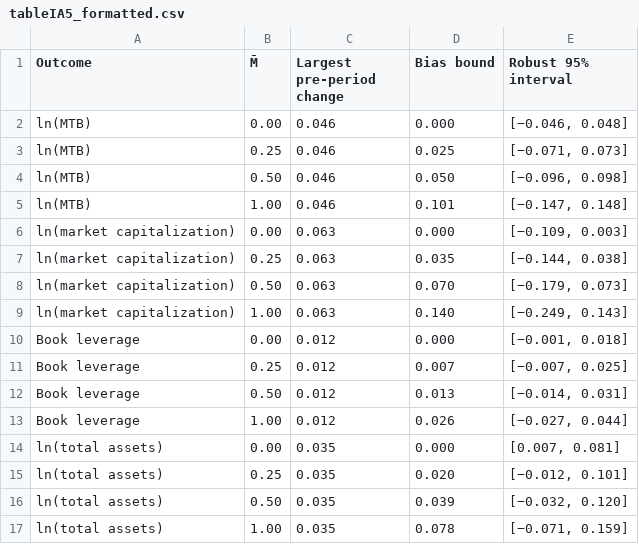
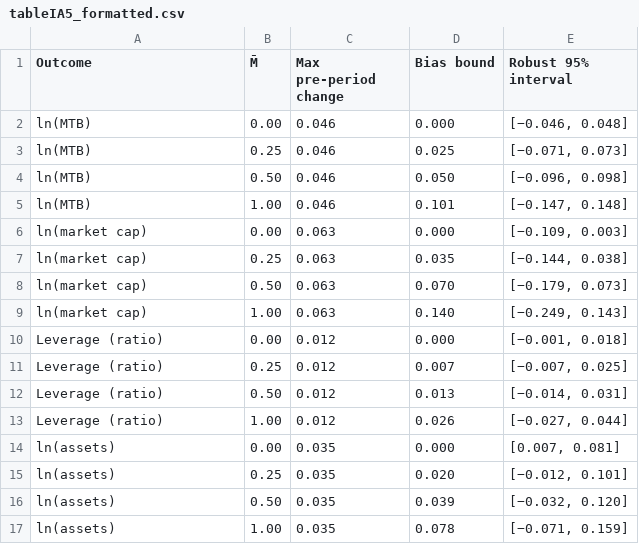
Before and after one commit to trungcandygit/B-i-ESG2, a CSV file: project_R/outputs/tableIA5_formatted.csv, drawn as a sheet.

```diff
--- a/project_R/outputs/tableIA5_formatted.csv
+++ b/project_R/outputs/tableIA5_formatted.csv
@@ -1,2 +1,2 @@
-"Outcome","M̄","Largest pre-period change","Bias bound","Robust 95% interval"
+"Outcome","M̄","Max pre-period change","Bias bound","Robust 95% interval"
 "ln(MTB)","0.00","0.046","0.000","[−0.046, 0.048]"
@@ -5,13 +5,13 @@
 "ln(MTB)","1.00","0.046","0.101","[−0.147, 0.148]"
-"ln(market capitalization)","0.00","0.063","0.000","[−0.109, 0.003]"
-"ln(market capitalization)","0.25","0.063","0.035","[−0.144, 0.038]"
-"ln(market capitalization)","0.50","0.063","0.070","[−0.179, 0.073]"
-"ln(market capitalization)","1.00","0.063","0.140","[−0.249, 0.143]"
-"Book leverage","0.00","0.012","0.000","[−0.001, 0.018]"
-"Book leverage","0.25","0.012","0.007","[−0.007, 0.025]"
-"Book leverage","0.50","0.012","0.013","[−0.014, 0.031]"
-"Book leverage","1.00","0.012","0.026","[−0.027, 0.044]"
-"ln(total assets)","0.00","0.035","0.000","[0.007, 0.081]"
-"ln(total assets)","0.25","0.035","0.020","[−0.012, 0.101]"
-"ln(total assets)","0.50","0.035","0.039","[−0.032, 0.120]"
-"ln(total assets)","1.00","0.035","0.078","[−0.071, 0.159]"
+"ln(market cap)","0.00","0.063","0.000","[−0.109, 0.003]"
+"ln(market cap)","0.25","0.063","0.035","[−0.144, 0.038]"
+"ln(market cap)","0.50","0.063","0.070","[−0.179, 0.073]"
+"ln(market cap)","1.00","0.063","0.140","[−0.249, 0.143]"
+"Leverage (ratio)","0.00","0.012","0.000","[−0.001, 0.018]"
+"Leverage (ratio)","0.25","0.012","0.007","[−0.007, 0.025]"
+"Leverage (ratio)","0.50","0.012","0.013","[−0.014, 0.031]"
+"Leverage (ratio)","1.00","0.012","0.026","[−0.027, 0.044]"
+"ln(assets)","0.00","0.035","0.000","[0.007, 0.081]"
+"ln(assets)","0.25","0.035","0.020","[−0.012, 0.101]"
+"ln(assets)","0.50","0.035","0.039","[−0.032, 0.120]"
+"ln(assets)","1.00","0.035","0.078","[−0.071, 0.159]"
```
Also changed, not shown: project_R/outputs/table2_formatted.csv, project_R/outputs/table3_formatted.csv, 17 other files.
